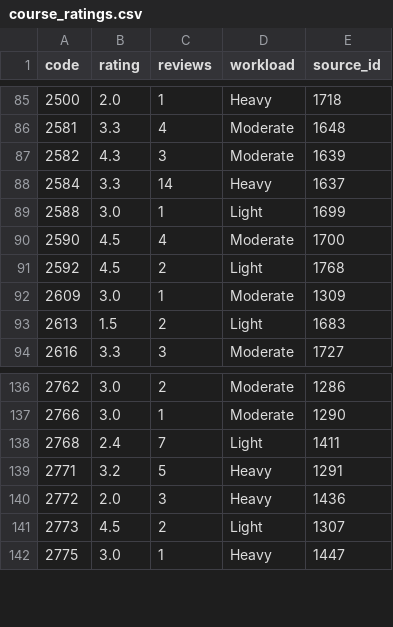
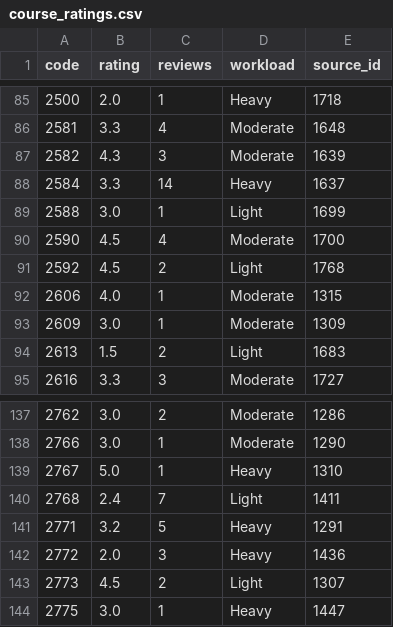
Before and after one commit to benjaminoepen-boop/lance, a CSV file: seed/course_ratings.csv, drawn as a sheet; only a part is shown, gaps mark what is left out; the diff names each change by its address in the sheet, - before the commit and + after, or states it on an @@ line.

```diff
--- a/seed/course_ratings.csv
+++ b/seed/course_ratings.csv
+row 92: 2606 | 4.0 | 1 | Moderate | 1315
+row 139: 2767 | 5.0 | 1 | Heavy | 1310
```
Also changed, not shown: seed/offerings.csv, seed/programme_offerings.csv, 5 other files.
